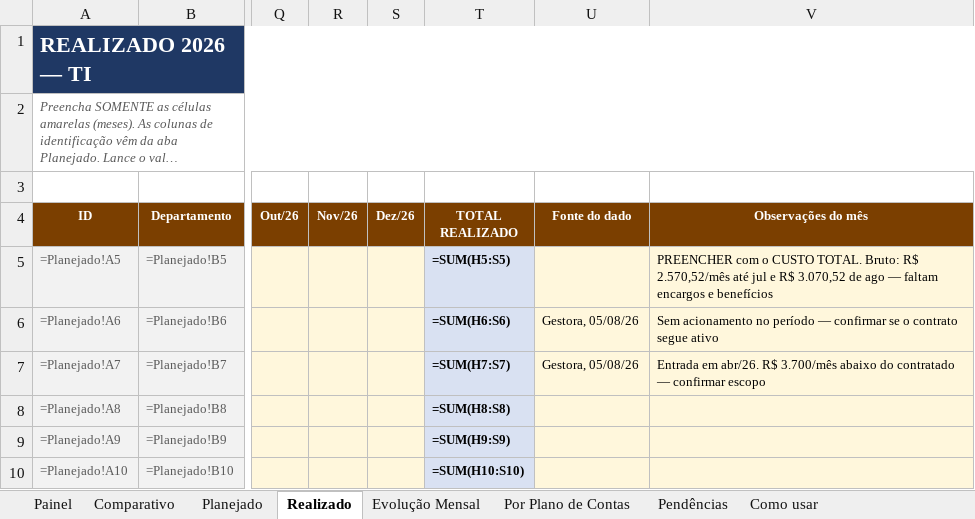
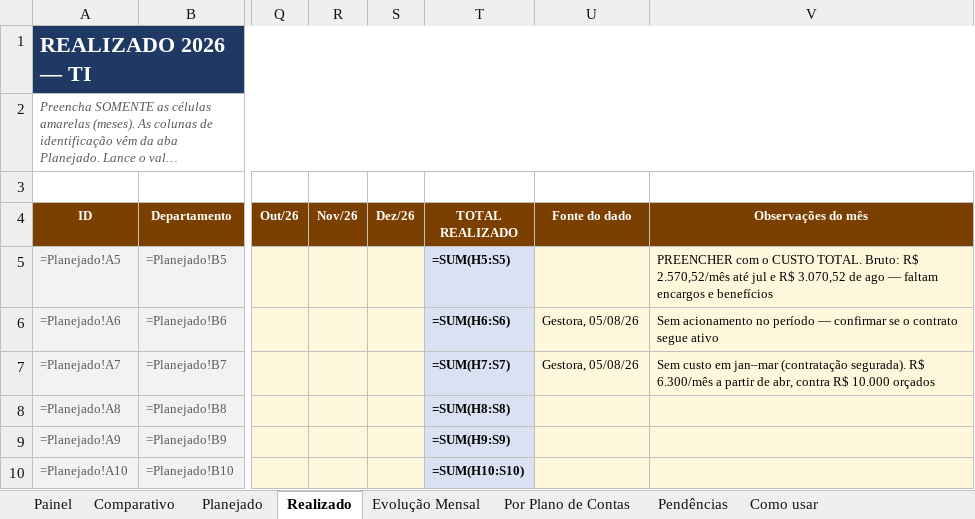
Before and after one commit to criscrabelo/Comit-, an Excel workbook: orcamento/Orcamento_TI_2026.xlsx, sheet Realizado, drawn as a sheet; only a part is shown, gaps mark what is left out; long unchanged cells end in …; values as stored, in another font and other column widths than the file's, no borders; formulas without a stored value are shown as written; the diff names each change by its address in the sheet, - before the commit and + after, or states it on an @@ line.

```diff
--- a/orcamento/Orcamento_TI_2026.xlsx (sheet Realizado)
+++ b/orcamento/Orcamento_TI_2026.xlsx (sheet Realizado)
-V7 (Observações do mês): Entrada em abr/26. R$ 3.700/mês abaixo do contratado — confirmar escopo
+V7 (Observações do mês): Sem custo em jan–mar (contratação segurada). R$ 6.300/mês a partir de abr, contra R$ 10.000 orçados
```
Also changed, not shown: sheet Pendências, sheet Planejado, orcamento/Orcamento_JURIDICO_2026.xlsx, orcamento/Orcamento_Planejado_x_Realizado_2026.xlsx, 1 other file.
